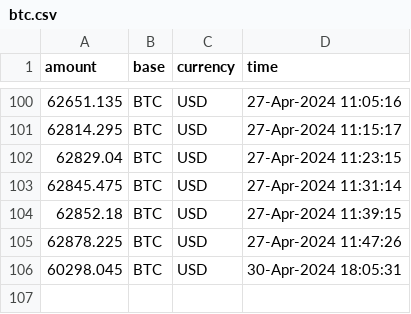
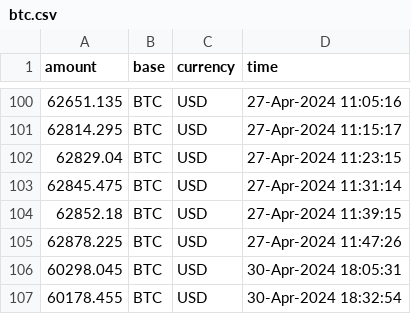
Before and after one commit to ppeeling/scheduled-task, a CSV file: Data/btc.csv, drawn as a sheet; only a part is shown, gaps mark what is left out.

```diff
--- a/Data/btc.csv
+++ b/Data/btc.csv
@@ -106 +106,2 @@ amount,base,currency,time
 60298.045,BTC,USD,30-Apr-2024 18:05:31
+60178.455,BTC,USD,30-Apr-2024 18:32:54
```
Also changed, not shown: 1 other file.
